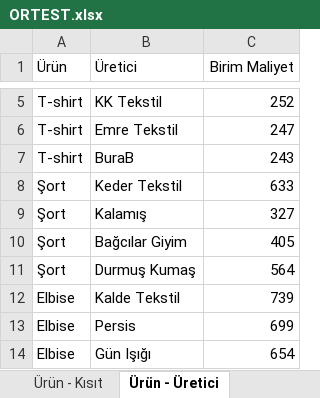
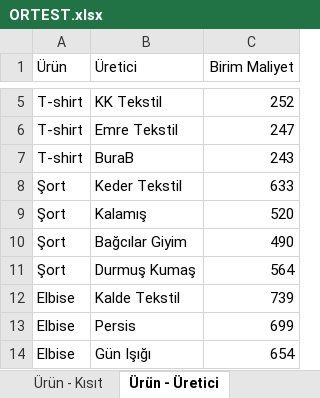
Before and after one commit to company5555/OR-Tools, an Excel workbook: ORTEST.xlsx, sheet Ürün - Üretici, drawn as a sheet; only a part is shown, gaps mark what is left out; values as stored, in another font and other column widths than the file's, no borders; the diff names each change by its address in the sheet, - before the commit and + after, or states it on an @@ line.

```diff
--- a/ORTEST.xlsx (sheet Ürün - Üretici)
+++ b/ORTEST.xlsx (sheet Ürün - Üretici)
-C9 (Birim Maliyet): 327
+C9 (Birim Maliyet): 520
-C10 (Birim Maliyet): 405
+C10 (Birim Maliyet): 490
```
Also changed, not shown: 2 other files.
